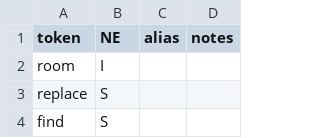
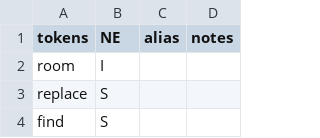
Before and after one commit to usnistgov/nestor-tmp2, a CSV file: data/hvac_data/hvac_vocab.csv, drawn as a sheet; only a part is shown.

```diff
--- a/data/hvac_data/hvac_vocab.csv
+++ b/data/hvac_data/hvac_vocab.csv
@@ -1,2 +1,2 @@
-token,NE,alias,notes
+tokens,NE,alias,notes
 room,I,,
```
Also changed, not shown: 3 other files.
